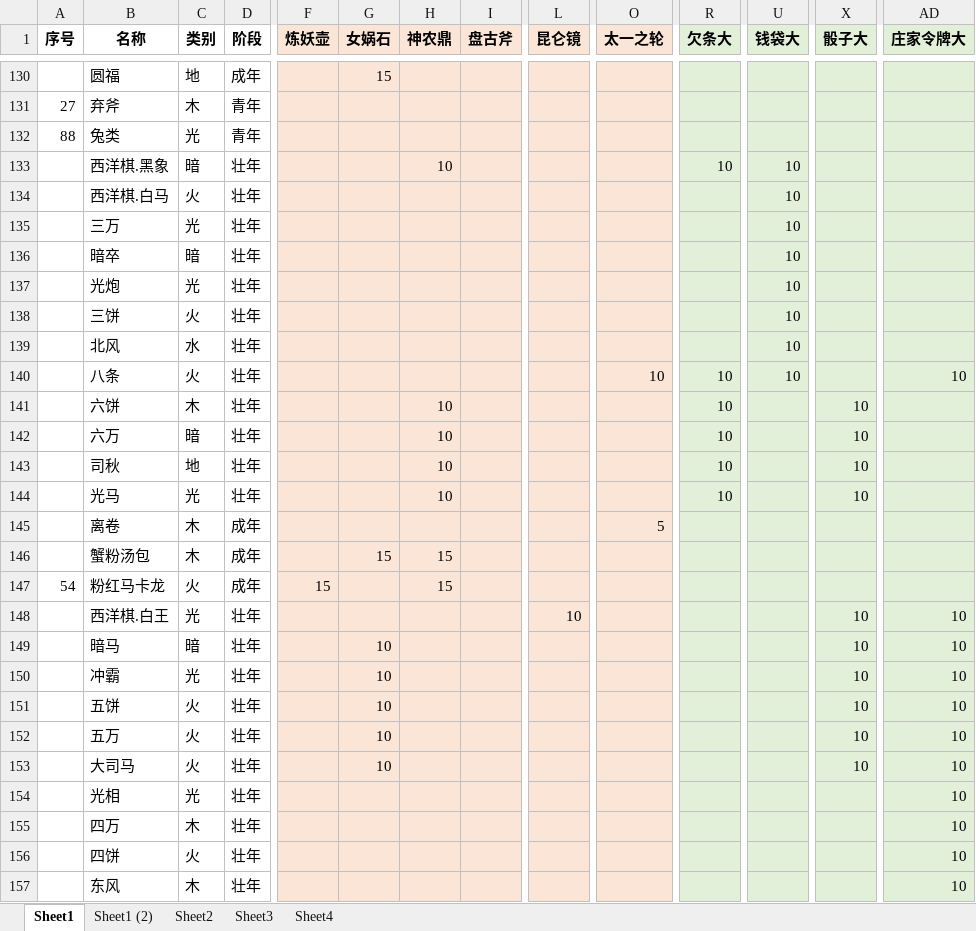
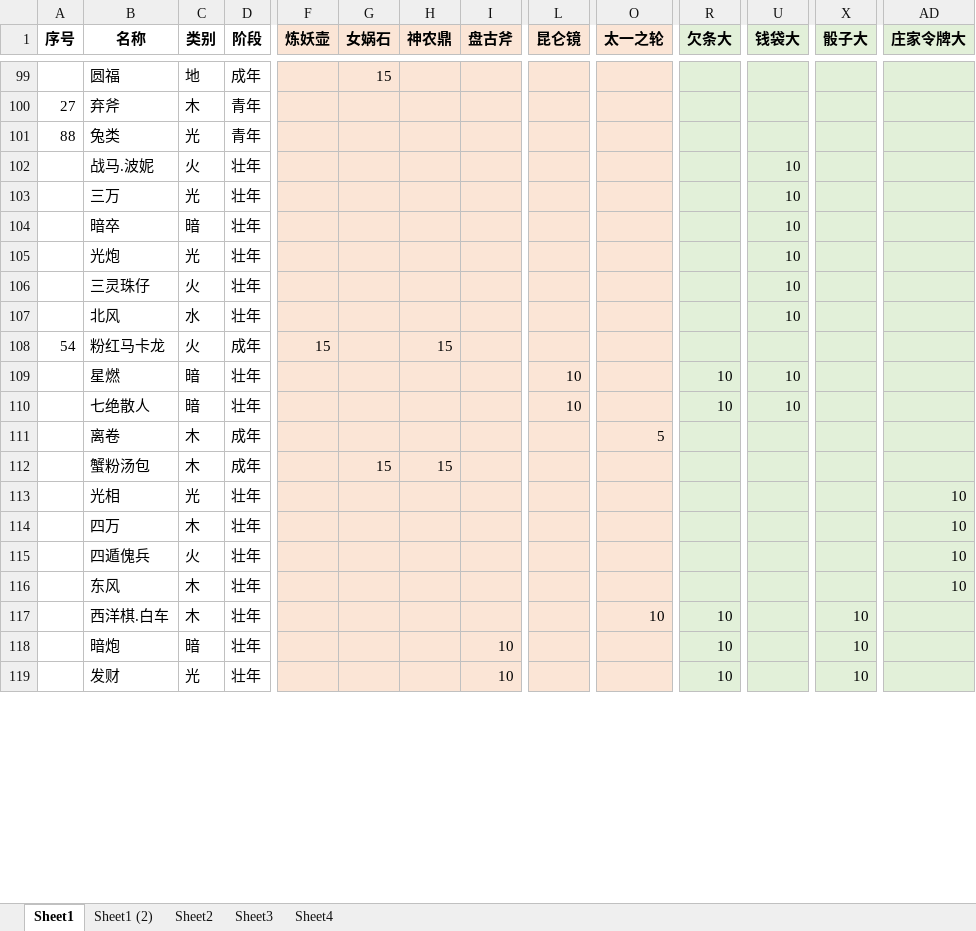
Before and after one commit to yue412/MonsterBook, an Excel workbook: bin/妖怪收账.xlsm, sheet Sheet1, drawn as a sheet; only a part is shown, gaps mark what is left out; values as stored, in another font and other column widths than the file's, no borders; charts and pictures and conditional formats not drawn; removed rows and columns are numbered as before the commit, all else as after; rows hold the shown columns only; the diff covers the shown part only; the diff names each change by its address in the sheet, - before the commit and + after, or states it on an @@ line.

```diff
--- a/bin/妖怪收账.xlsm (sheet Sheet1)
+++ b/bin/妖怪收账.xlsm (sheet Sheet1)
-row 133:  | 西洋棋.黑象 | 暗 | 壮年 |  |  | 10 |  |  |  | 10 | 10
-B102 (名称): 西洋棋.白马
+B102 (名称): 战马.波妮
-B106 (名称): 三饼
+B106 (名称): 三灵珠仔
-row 140:  | 八条 | 火 | 壮年 |  |  |  |  |  | 10 | 10 | 10 |  | 10
-row 141:  | 六饼 | 木 | 壮年 |  |  | 10 |  |  |  | 10 |  | 10
-row 142:  | 六万 | 暗 | 壮年 |  |  | 10 |  |  |  | 10 |  | 10
-row 143:  | 司秋 | 地 | 壮年 |  |  | 10 |  |  |  | 10 |  | 10
-row 144:  | 光马 | 光 | 壮年 |  |  | 10 |  |  |  | 10 |  | 10
+row 108: 54 | 粉红马卡龙 | 火 | 成年 | 15 |  | 15
+row 109:  | 星燃 | 暗 | 壮年 |  |  |  |  | 10 |  | 10 | 10
+row 110:  | 七绝散人 | 暗 | 壮年 |  |  |  |  | 10 |  | 10 | 10
-row 147: 54 | 粉红马卡龙 | 火 | 成年 | 15 |  | 15
-row 148:  | 西洋棋.白王 | 光 | 壮年 |  |  |  |  | 10 |  |  |  | 10 | 10
-row 149:  | 暗马 | 暗 | 壮年 |  | 10 |  |  |  |  |  |  | 10 | 10
-row 150:  | 冲霸 | 光 | 壮年 |  | 10 |  |  |  |  |  |  | 10 | 10
-row 151:  | 五饼 | 火 | 壮年 |  | 10 |  |  |  |  |  |  | 10 | 10
-row 152:  | 五万 | 火 | 壮年 |  | 10 |  |  |  |  |  |  | 10 | 10
-row 153:  | 大司马 | 火 | 壮年 |  | 10 |  |  |  |  |  |  | 10 | 10
-B115 (名称): 四饼
+B115 (名称): 四遁傀兵
+row 117:  | 西洋棋.白车 | 木 | 壮年 |  |  |  |  |  | 10 | 10 |  | 10
+row 118:  | 暗炮 | 暗 | 壮年 |  |  |  | 10 |  |  | 10 |  | 10
+row 119:  | 发财 | 光 | 壮年 |  |  |  | 10 |  |  | 10 |  | 10
```
Also changed, not shown: 39 added rows, 47 removed rows and 138 edited cells elsewhere in this sheet, formulas that keep their value, charts or pictures, 1 other file.
